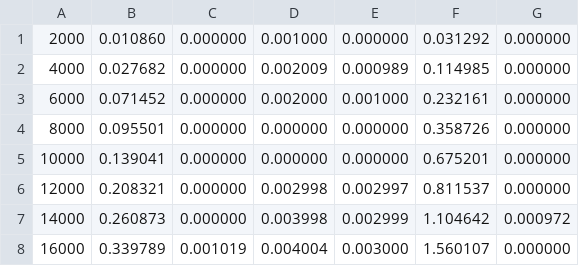
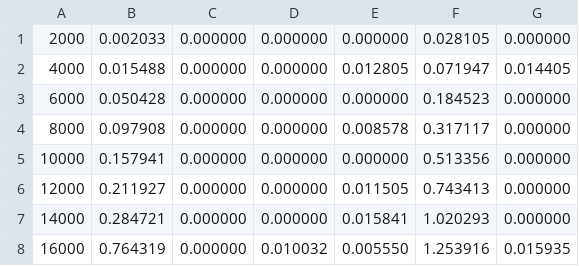
Before and after one commit to fabioramos-02/implex, a CSV file: vetor_ordenado.csv, drawn as a sheet; only a part is shown; the diff covers the shown part only.

```diff
--- a/vetor_ordenado.csv
+++ b/vetor_ordenado.csv
@@ -1,8 +1,8 @@
-2000;0.010860;0.000000;0.001000;0.000000;0.031292;0.000000
-4000;0.027682;0.000000;0.002009;0.000989;0.114985;0.000000
-6000;0.071452;0.000000;0.002000;0.001000;0.232161;0.000000
-8000;0.095501;0.000000;0.000000;0.000000;0.358726;0.000000
-10000;0.139041;0.000000;0.000000;0.000000;0.675201;0.000000
-12000;0.208321;0.000000;0.002998;0.002997;0.811537;0.000000
-14000;0.260873;0.000000;0.003998;0.002999;1.104642;0.000972
-16000;0.339789;0.001019;0.004004;0.003000;1.560107;0.000000
+2000;0.002033;0.000000;0.000000;0.000000;0.028105;0.000000
+4000;0.015488;0.000000;0.000000;0.012805;0.071947;0.014405
+6000;0.050428;0.000000;0.000000;0.000000;0.184523;0.000000
+8000;0.097908;0.000000;0.000000;0.008578;0.317117;0.000000
+10000;0.157941;0.000000;0.000000;0.000000;0.513356;0.000000
+12000;0.211927;0.000000;0.000000;0.011505;0.743413;0.000000
+14000;0.284721;0.000000;0.000000;0.015841;1.020293;0.000000
+16000;0.764319;0.000000;0.010032;0.005550;1.253916;0.015935
```
Also changed, not shown: 35 edited cells elsewhere in this file, vetor_aleatorio.csv, vetor_quaseOrdenado.csv, 3 other files.
